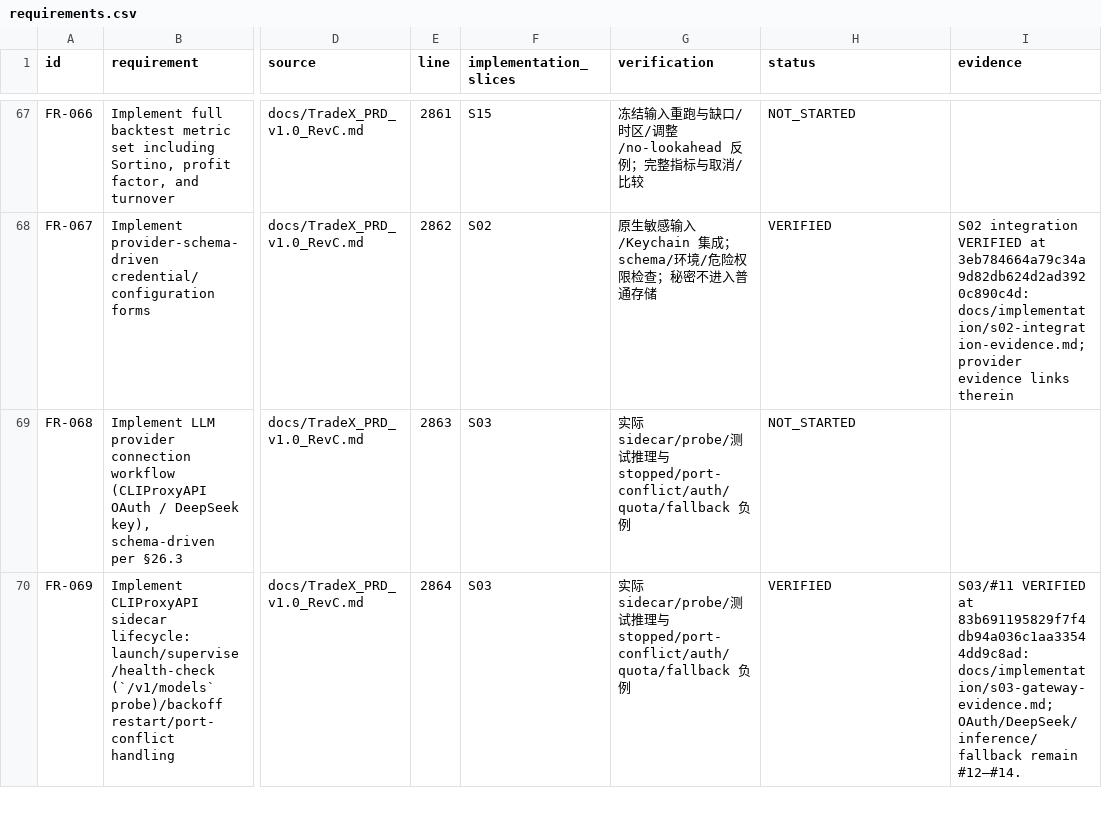
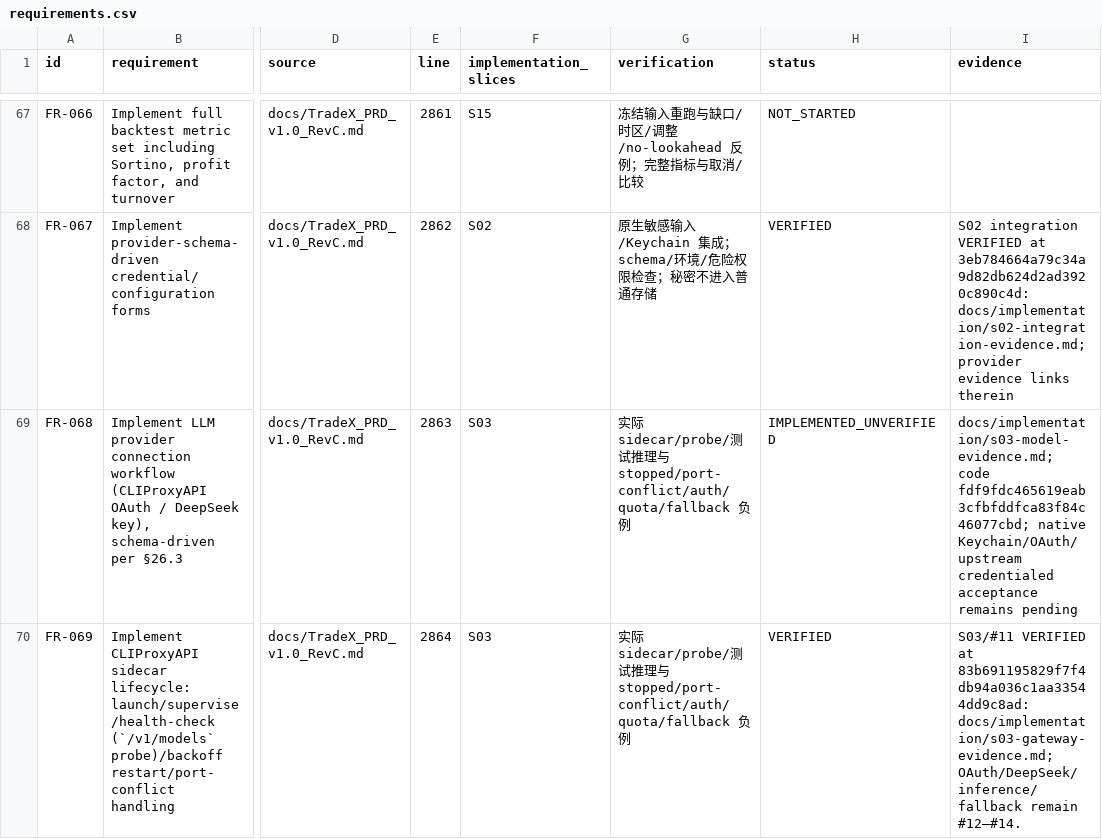
Before and after one commit to kaiqiangh/tradex, a CSV file: docs/implementation/requirements.csv, drawn as a sheet; only a part is shown, gaps mark what is left out; the diff covers the shown part only; the diff names each change by its address in the sheet, - before the commit and + after, or states it on an @@ line.

Commit message:
docs(models): refresh implementation evidence

```diff
--- a/docs/implementation/requirements.csv
+++ b/docs/implementation/requirements.csv
-H69 (status): NOT_STARTED
+H69 (status): IMPLEMENTED_UNVERIFIED
-I69 (evidence): (empty)
+I69 (evidence): docs/implementation/s03-model-evidence.md; code fdf9fdc465619eab3cfbfddfca83f84c46077cbd; native Keychain/OAuth/upstream credentialed acceptance remains pending
```
Also changed, not shown: 10 edited cells elsewhere in this file, docs/implementation/surfaces.csv, 1 other file.
